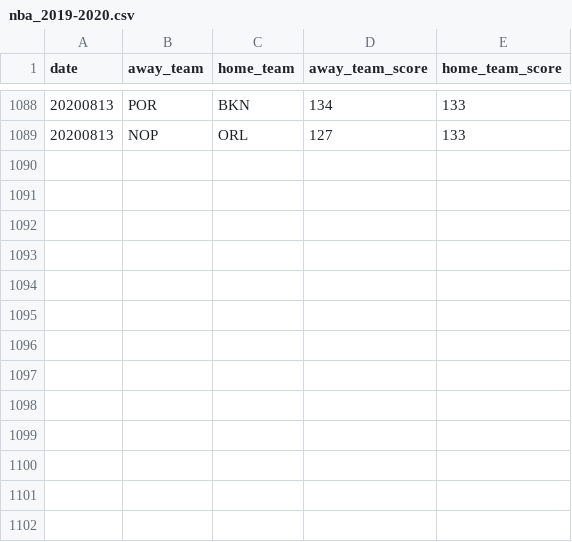
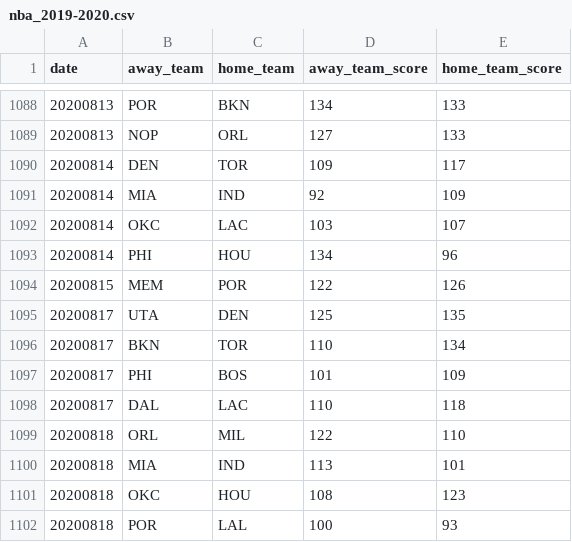
Before and after one commit to shawenyao/Who-is-number-1, a CSV file: data/nba_2019-2020.csv, drawn as a sheet; only a part is shown, gaps mark what is left out.

```diff
--- a/data/nba_2019-2020.csv
+++ b/data/nba_2019-2020.csv
@@ -1089 +1089,14 @@ date,away_team,home_team,away_team_score,home_team_score
 20200813,NOP,ORL,127,133
+20200814,DEN,TOR,109,117
+20200814,MIA,IND,92,109
+20200814,OKC,LAC,103,107
+20200814,PHI,HOU,134,96
+20200815,MEM,POR,122,126
+20200817,UTA,DEN,125,135
+20200817,BKN,TOR,110,134
+20200817,PHI,BOS,101,109
+20200817,DAL,LAC,110,118
+20200818,ORL,MIL,122,110
+20200818,MIA,IND,113,101
+20200818,OKC,HOU,108,123
+20200818,POR,LAL,100,93
```
Also changed, not shown: 2 other files.
